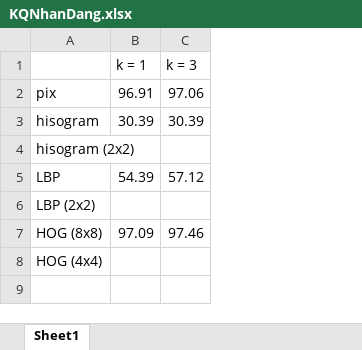
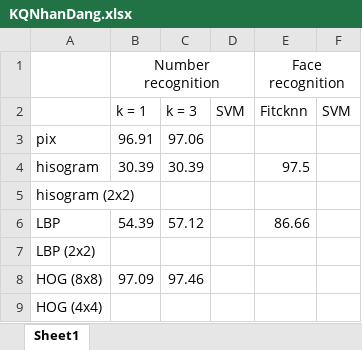
Before and after one commit to luunhathuynh/NhanDangThongTinThiGiac, an Excel workbook: KQNhanDang.xlsx, sheet Sheet1, drawn as a sheet; values as stored, in another font and other column widths than the file's, no borders; addresses are those after the commit; the diff names each change by its address in the sheet, - before the commit and + after, or states it on an @@ line.

```diff
--- a/KQNhanDang.xlsx (sheet Sheet1)
+++ b/KQNhanDang.xlsx (sheet Sheet1)
+column D (SVM), empty
+column E (Fitcknn), rows 4-6: 97.5 |  | 86.66
+column F (SVM), empty
+row 1:  | Number recognition |  |  | Face recognition
```
Also changed, not shown: 3 other files.
